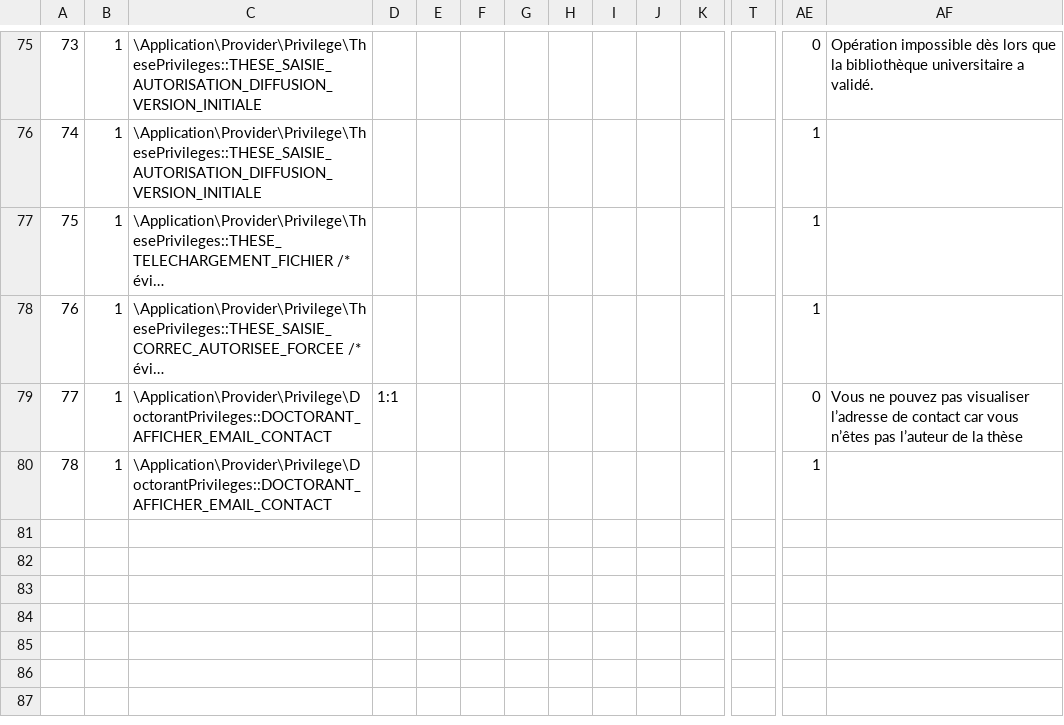
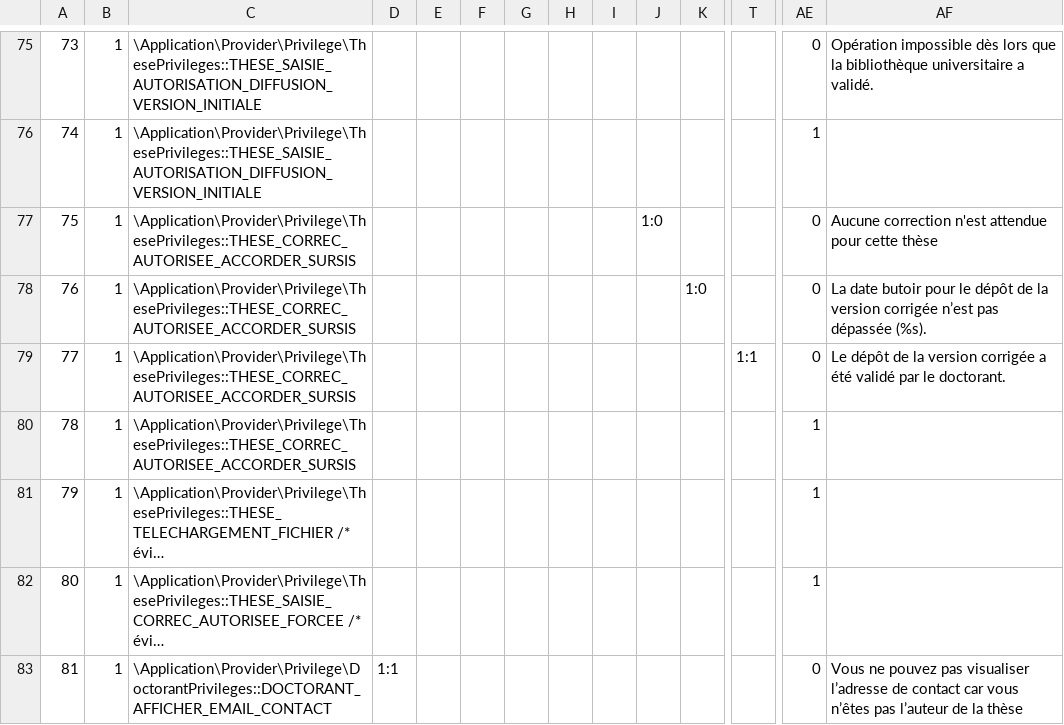
Before and after one commit to EsupPortail/esup-sygal, a CSV file: data/assertions/TheseEntityAssertion.csv, drawn as a sheet; only a part is shown, gaps mark what is left out; the shorter side is filled out with more unchanged rows; long unchanged cells end in …; addresses are those after the commit; rows hold the shown columns only; the diff names each change by its address in the sheet, - before the commit and + after, or states it on an @@ line.

Commit message:
Possibilité d'accorder un sursis pour le dépôt de la verison corrigée de la thèse.

```diff
--- a/data/assertions/TheseEntityAssertion.csv
+++ b/data/assertions/TheseEntityAssertion.csv
+row 77: 75 | 1 | \Application\Provider\Privilege\ThesePrivileges::THESE_CORREC_AUTORISEE_ACCORDER_SURSIS |  |  |  |  |  |  | 1:0 |  |  | 0 | Aucune correction n'est attendue pour cette thèse
+row 78: 76 | 1 | \Application\Provider\Privilege\ThesePrivileges::THESE_CORREC_AUTORISEE_ACCORDER_SURSIS |  |  |  |  |  |  |  | 1:0 |  | 0 | La date butoir pour le dépôt de la version corrigée n’est pas dépassée (%s).
+row 79: 77 | 1 | \Application\Provider\Privilege\ThesePrivileges::THESE_CORREC_AUTORISEE_ACCORDER_SURSIS |  |  |  |  |  |  |  |  | 1:1 | 0 | Le dépôt de la version corrigée a été validé par le doctorant.
+row 80: 78 | 1 | \Application\Provider\Privilege\ThesePrivileges::THESE_CORREC_AUTORISEE_ACCORDER_SURSIS |  |  |  |  |  |  |  |  |  | 1
@@ column A renumbered from row 81 down @@
```
Also changed, not shown: 18 other files.
